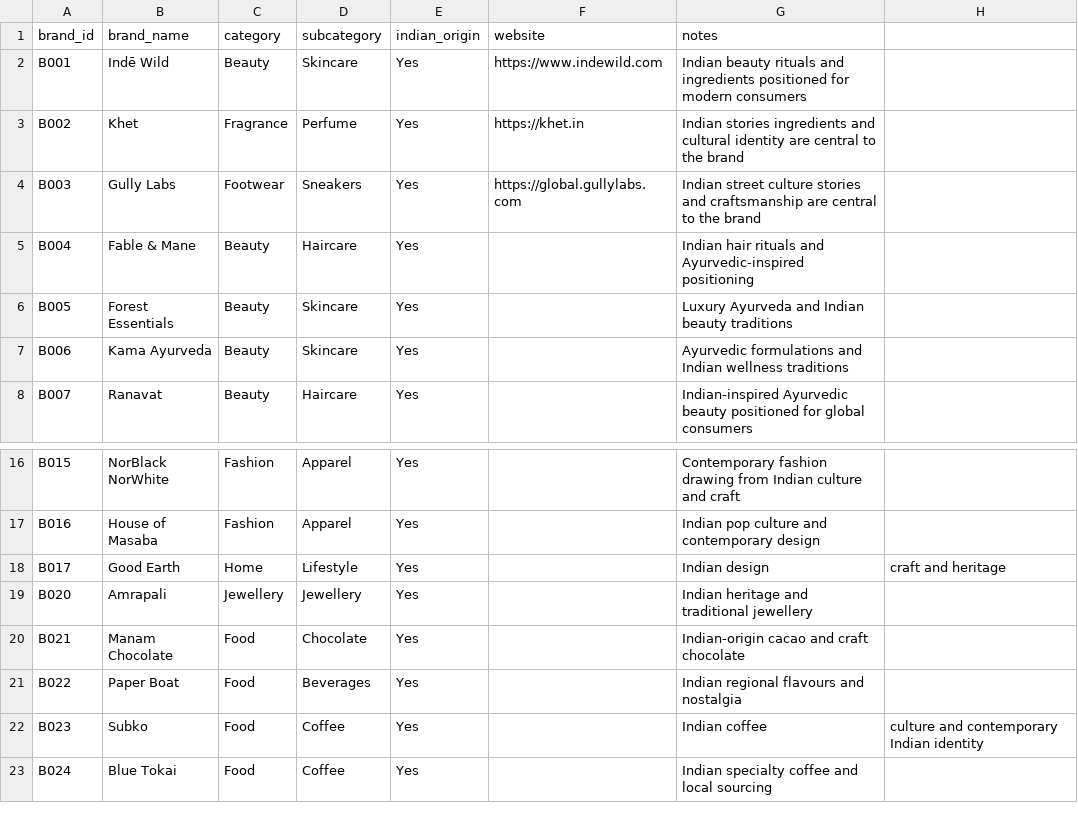
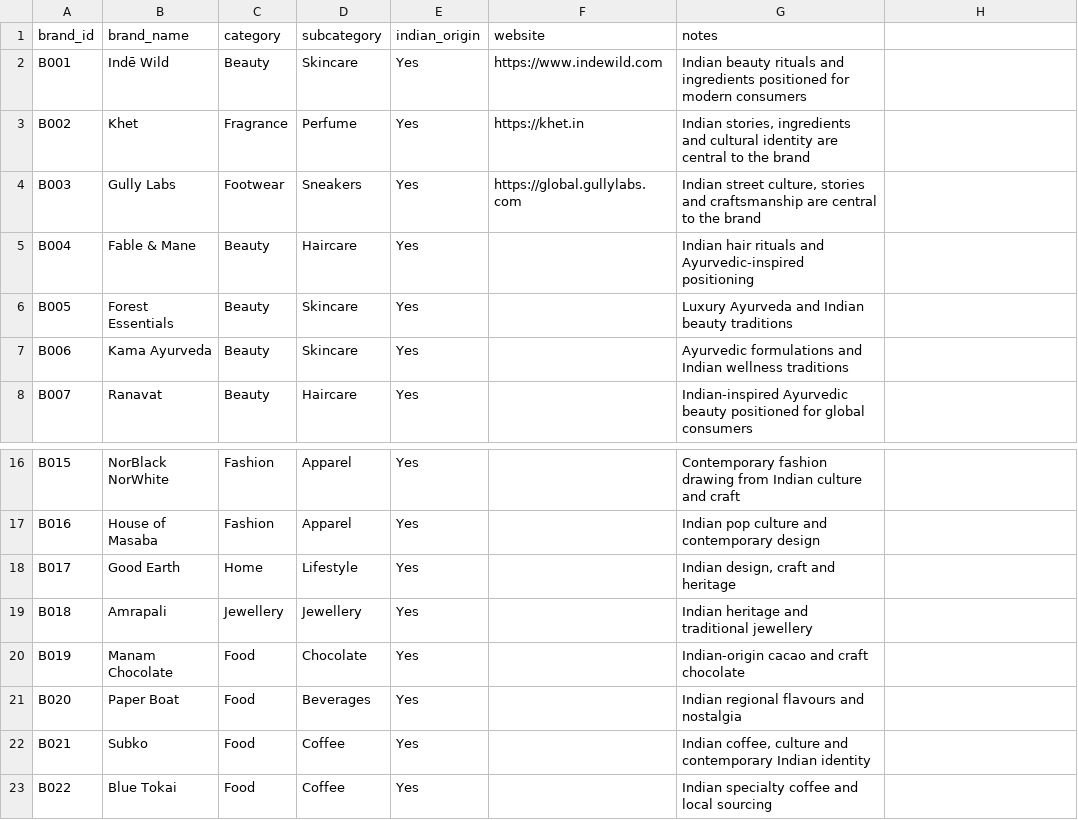
Before and after one commit to economicsresearch/indian-cultural-premium, a CSV file: data/raw/brand_universe.csv, drawn as a sheet; only a part is shown, gaps mark what is left out; the diff names each change by its address in the sheet, - before the commit and + after, or states it on an @@ line.

Commit message:
Update brand_universe.csv

```diff
--- a/data/raw/brand_universe.csv
+++ b/data/raw/brand_universe.csv
-G3 (notes): Indian stories ingredients and…
+G3 (notes): Indian stories, ingredients and…
-G4 (notes): Indian street culture stories and…
+G4 (notes): Indian street culture, stories and…
-G18 (notes): Indian design
+G18 (notes): Indian design, craft and heritage
-H18: craft and heritage
+H18: (empty)
-A19 (brand_id): B020
+A19 (brand_id): B018
-A20 (brand_id): B021
+A20 (brand_id): B019
-A21 (brand_id): B022
+A21 (brand_id): B020
-A22 (brand_id): B023
+A22 (brand_id): B021
-G22 (notes): Indian coffee
+G22 (notes): Indian coffee, culture and contemporary Indian identity
-H22: culture and contemporary Indian identity
+H22: (empty)
-A23 (brand_id): B024
+A23 (brand_id): B022
```
